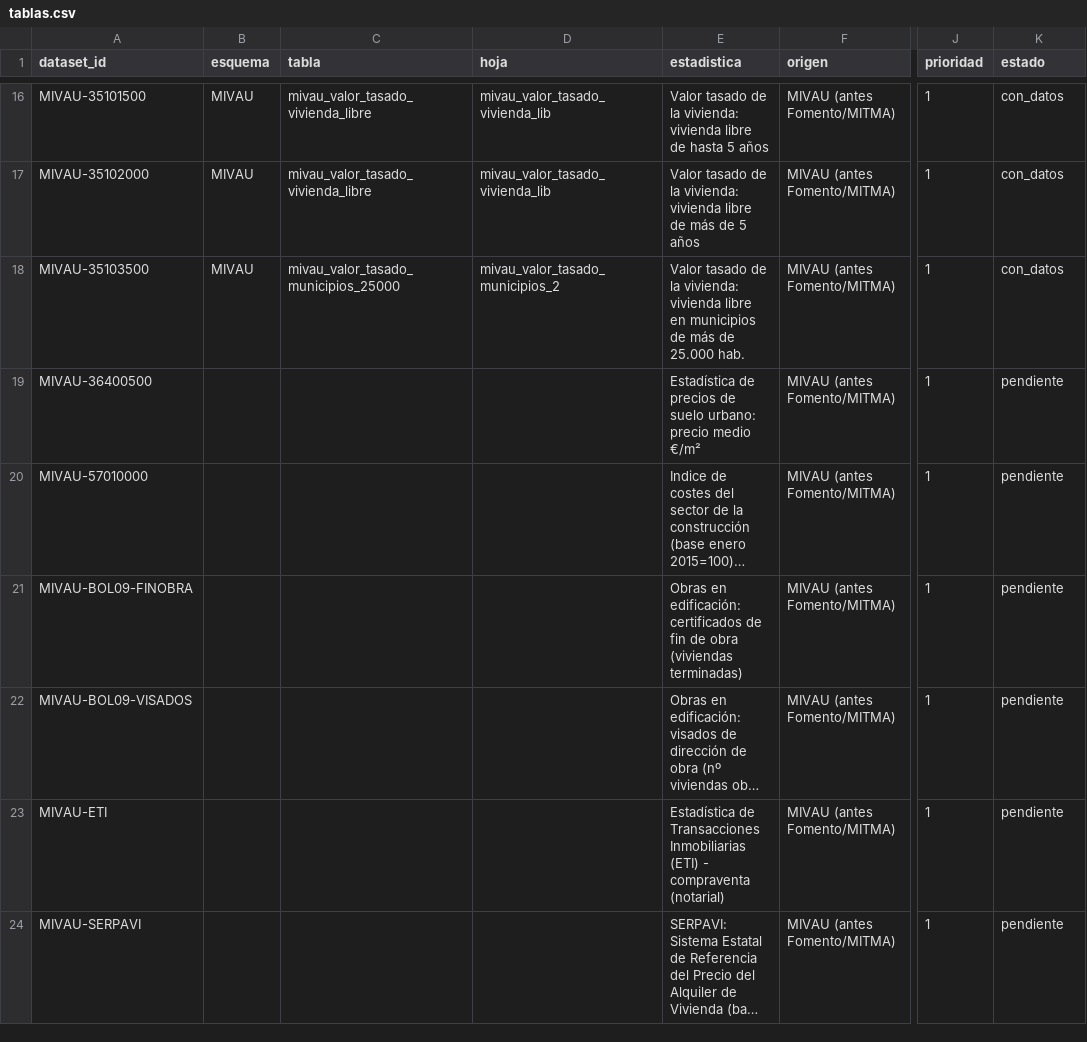
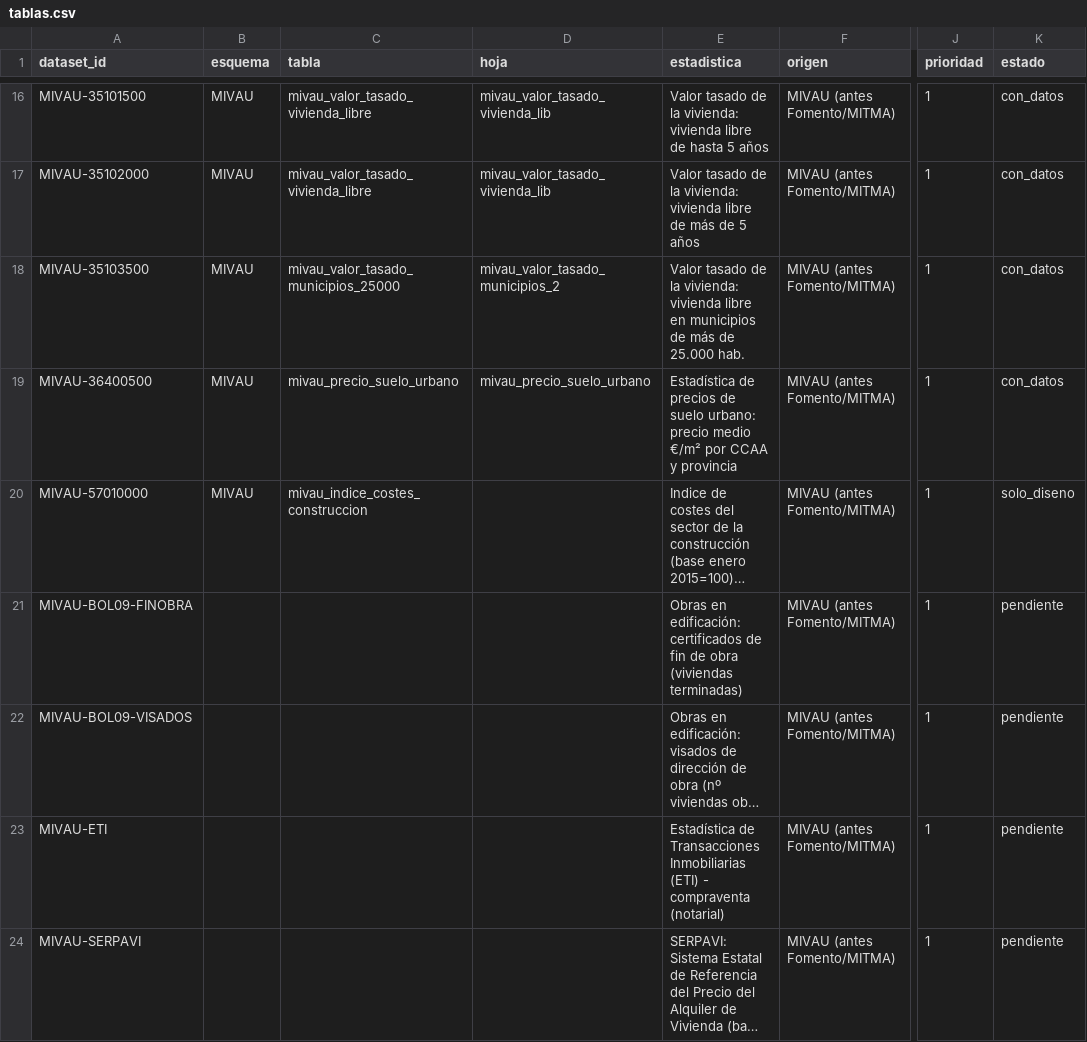
Before and after one commit to miquelramogarcia/Data-Structure-Dils, a CSV file: etl/catalogo/tablas.csv, drawn as a sheet; only a part is shown, gaps mark what is left out; long unchanged cells end in …; the diff names each change by its address in the sheet, - before the commit and + after, or states it on an @@ line.

```diff
--- a/etl/catalogo/tablas.csv
+++ b/etl/catalogo/tablas.csv
-B19:B20 (esquema): (empty)
+B19:B20 (esquema): MIVAU
-C19 (tabla): (empty)
+C19 (tabla): mivau_precio_suelo_urbano
-D19 (hoja): (empty)
+D19 (hoja): mivau_precio_suelo_urbano
-E19 (estadistica): …medio €/m²
+E19 (estadistica): …medio €/m² por CCAA y provincia
-K19 (estado): pendiente
+K19 (estado): con_datos
-C20 (tabla): (empty)
+C20 (tabla): mivau_indice_costes_construccion
-K20 (estado): pendiente
+K20 (estado): solo_diseno
```
Also changed, not shown: etl/catalogo/campos.csv, etl/lib/territorios_extra.csv, 10 other files.
